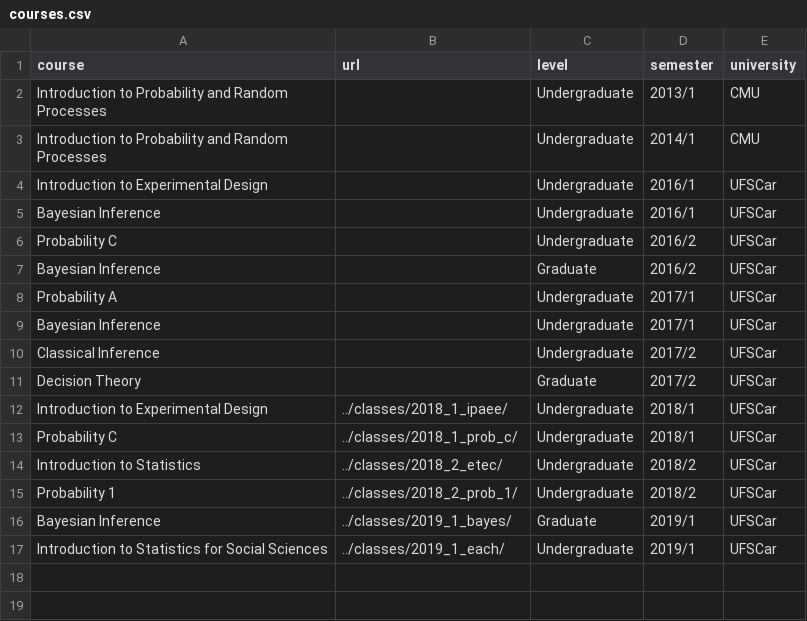
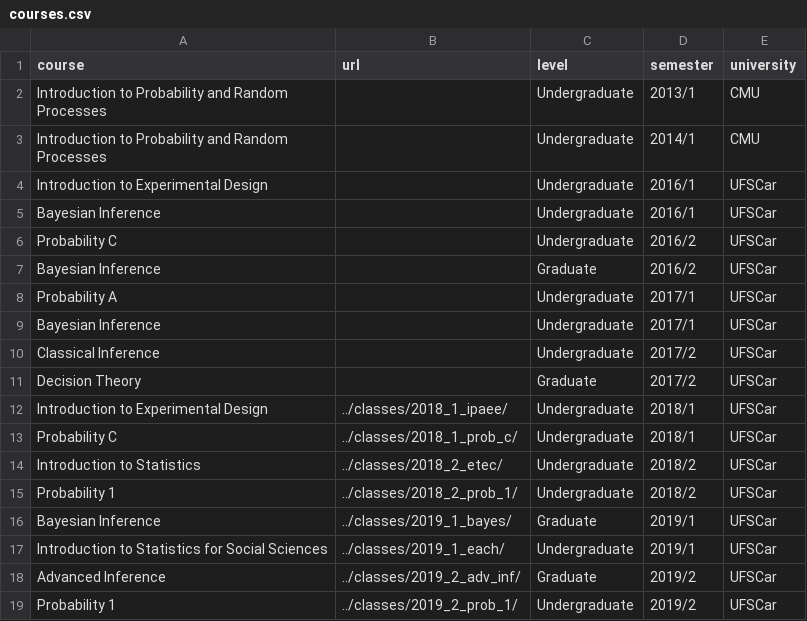
Before and after one commit to rizbicki/site, a CSV file: content/tables/courses.csv, drawn as a sheet.

Commit message:
classe::2019_2_prob_1: first commit.

```diff
--- a/content/tables/courses.csv
+++ b/content/tables/courses.csv
@@ -17 +17,3 @@ Bayesian Inference,../classes/2019_1_bayes/,Graduate,2019/1,UFSCar
 Introduction to Statistics for Social Sciences,../classes/2019_1_each/,Undergraduate,2019/1,UFSCar
+Advanced Inference,../classes/2019_2_adv_inf/,Graduate,2019/2,UFSCar
+Probability 1,../classes/2019_2_prob_1/,Undergraduate,2019/2,UFSCar
```
Also changed, not shown: 13 other files.
